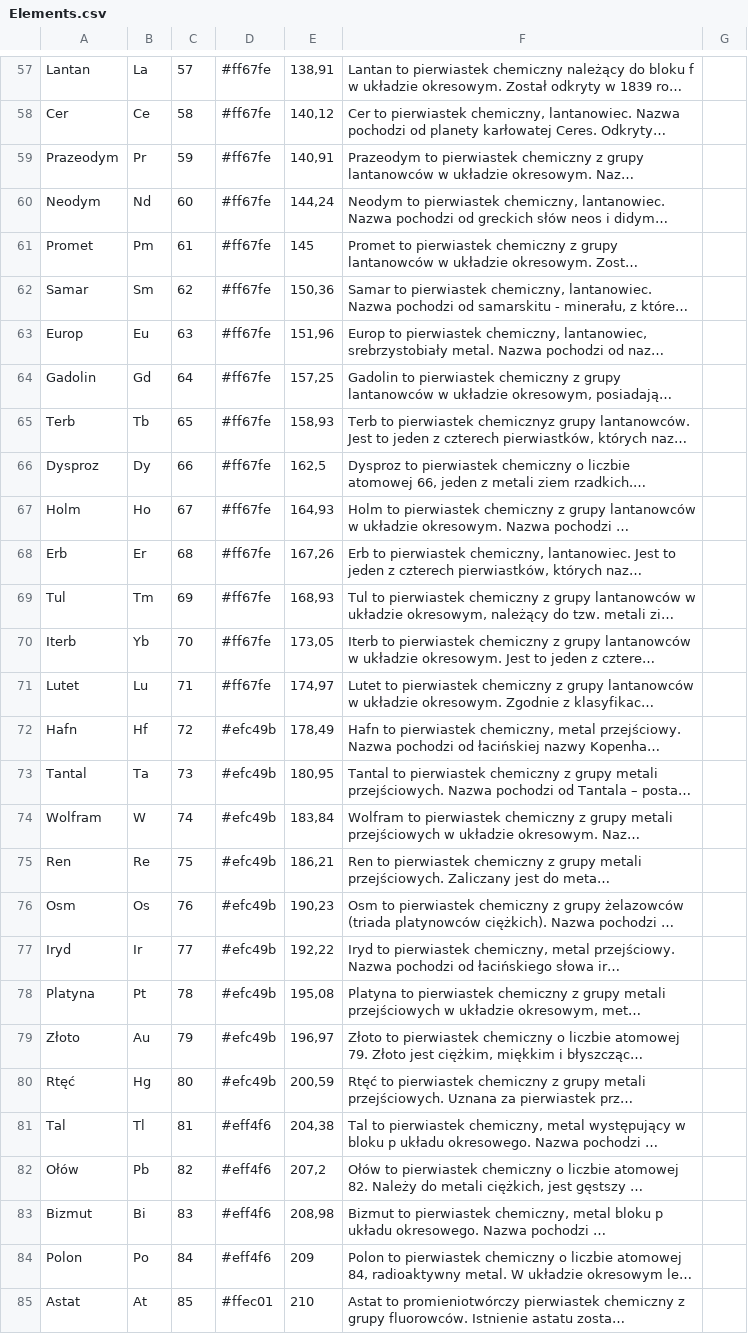
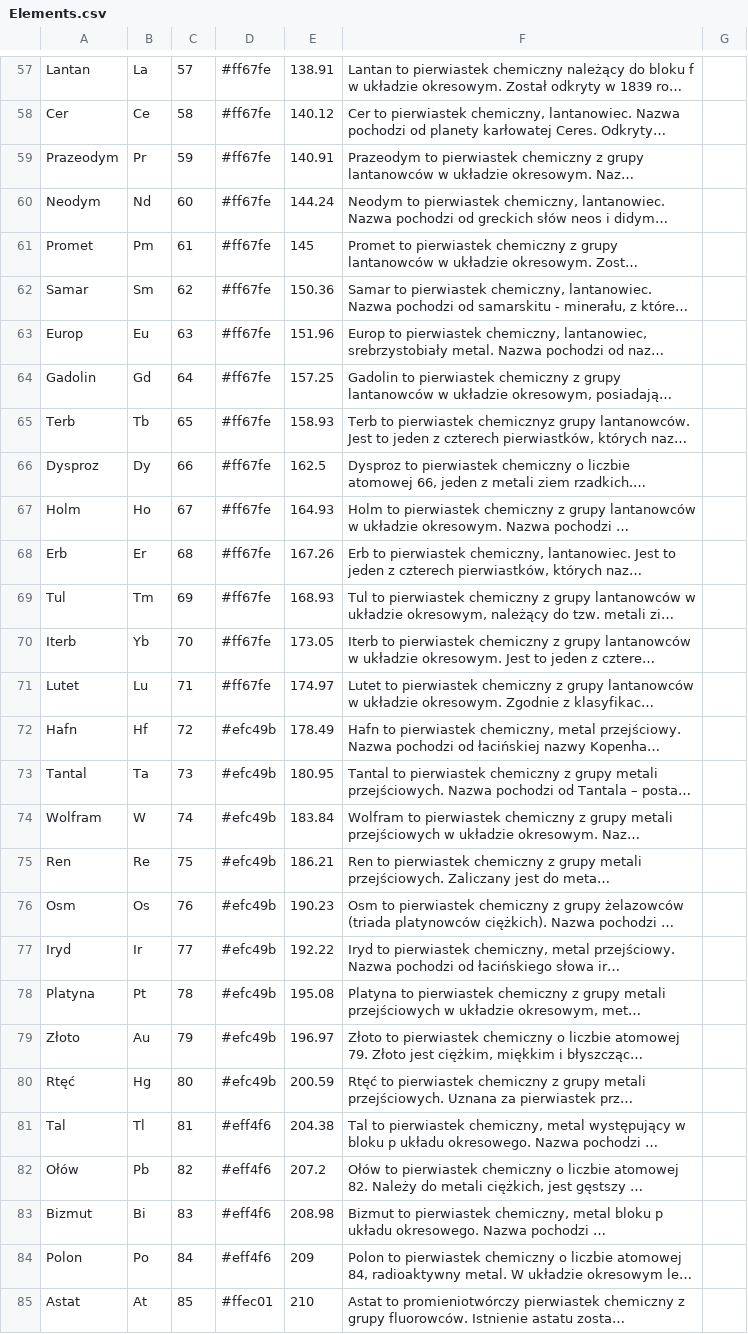
Before and after one commit to JanWojtowski/WPRG_PHP, a CSV file: Project/Elements.csv, drawn as a sheet; only a part is shown, gaps mark what is left out; long unchanged cells end in …; the diff covers the shown part only; the diff names each change by its address in the sheet, - before the commit and + after, or states it on an @@ line.

```diff
--- a/Project/Elements.csv
+++ b/Project/Elements.csv
-E57: 138,91
+E57: 138.91
-E58: 140,12
+E58: 140.12
-E59: 140,91
+E59: 140.91
-E60: 144,24
+E60: 144.24
-E62: 150,36
+E62: 150.36
-E63: 151,96
+E63: 151.96
-E64: 157,25
+E64: 157.25
-E65: 158,93
+E65: 158.93
-E66: 162,5
+E66: 162.5
-E67: 164,93
+E67: 164.93
-E68: 167,26
+E68: 167.26
-E69: 168,93
+E69: 168.93
-E70: 173,05
+E70: 173.05
-E71: 174,97
+E71: 174.97
-E72: 178,49
+E72: 178.49
-E73: 180,95
+E73: 180.95
-E74: 183,84
+E74: 183.84
-E75: 186,21
+E75: 186.21
-E76: 190,23
+E76: 190.23
-E77: 192,22
+E77: 192.22
-E78: 195,08
+E78: 195.08
-E79: 196,97
+E79: 196.97
-E80: 200,59
+E80: 200.59
-E81: 204,38
+E81: 204.38
-E82: 207,2
+E82: 207.2
-E83: 208,98
+E83: 208.98
```
Also changed, not shown: 1 added row, 1 removed row and 57 edited cells elsewhere in this file, 3 other files.
